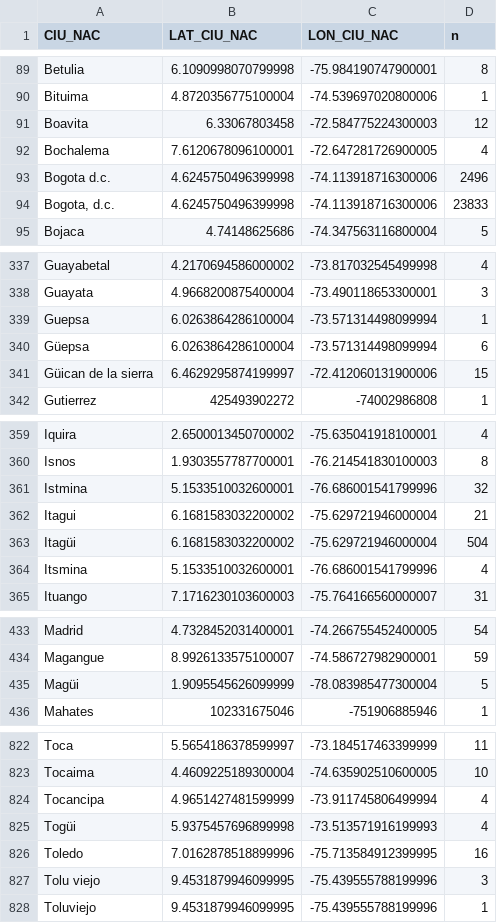
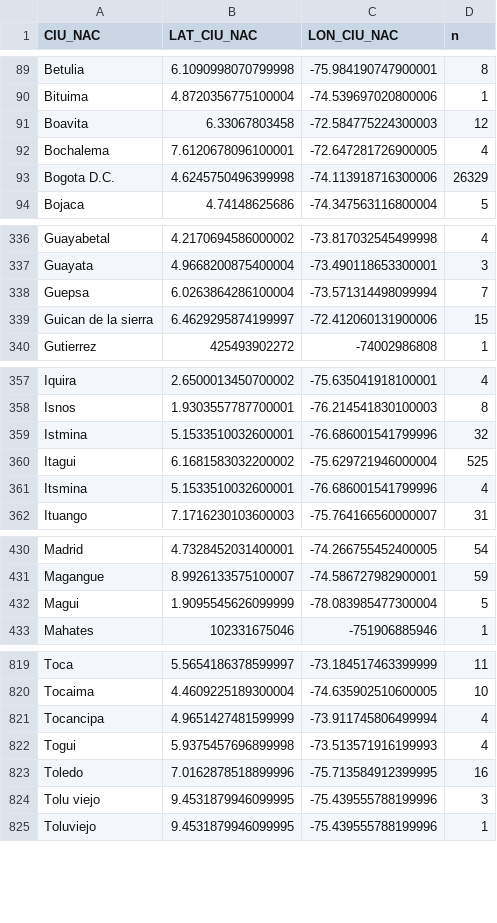
Before and after one commit to estadisticaun/Softwares, a CSV file: municipios.csv, drawn as a sheet; only a part is shown, gaps mark what is left out; removed rows and columns are numbered as before the commit, all else as after; the diff names each change by its address in the sheet, - before the commit and + after, or states it on an @@ line.

```diff
--- a/municipios.csv
+++ b/municipios.csv
-A93 (CIU_NAC): Bogota d.c.
+A93 (CIU_NAC): Bogota D.C.
-D93 (n): 2496
+D93 (n): 26329
-row 94: Bogota, d.c. | 4.6245750496399998 | -74.113918716300006 | 23833
-D338 (n): 1
+D338 (n): 7
-row 340: Güepsa | 6.0263864286100004 | -73.571314498099994 | 6
-A339 (CIU_NAC): Güican de la sierra
+A339 (CIU_NAC): Guican de la sierra
-D360 (n): 21
+D360 (n): 525
-row 363: Itagüi | 6.1681583032200002 | -75.629721946000004 | 504
-A432 (CIU_NAC): Magüi
+A432 (CIU_NAC): Magui
-A822 (CIU_NAC): Togüi
+A822 (CIU_NAC): Togui
```
Also changed, not shown: 23 other files.
